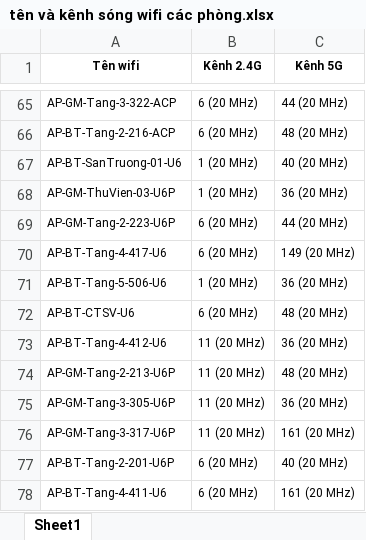
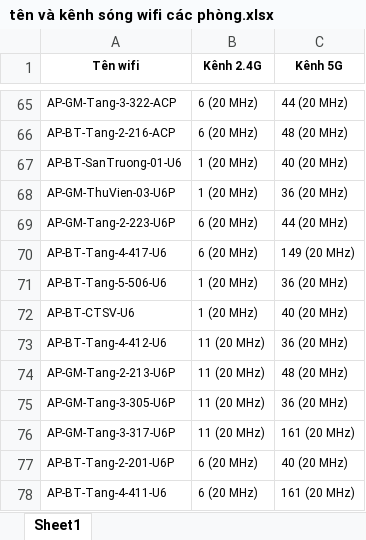
Before and after one commit to dhfptquynhon/MapDevice, an Excel workbook: tên và kênh sóng wifi các phòng.xlsx, sheet Sheet1, drawn as a sheet; only a part is shown, gaps mark what is left out; values as stored, in another font and other column widths than the file's, no borders; the diff names each change by its address in the sheet, - before the commit and + after, or states it on an @@ line.

Commit message:
up thay đổi kênh sóng1

```diff
--- a/tên và kênh sóng wifi các phòng.xlsx (sheet Sheet1)
+++ b/tên và kênh sóng wifi các phòng.xlsx (sheet Sheet1)
-B72 (Kênh 2.4G): 6 (20 MHz)
+B72 (Kênh 2.4G): 1 (20 MHz)
-C72 (Kênh 5G): 48 (20 MHz)
+C72 (Kênh 5G): 40 (20 MHz)
```
Also changed, not shown: 1 other file.
